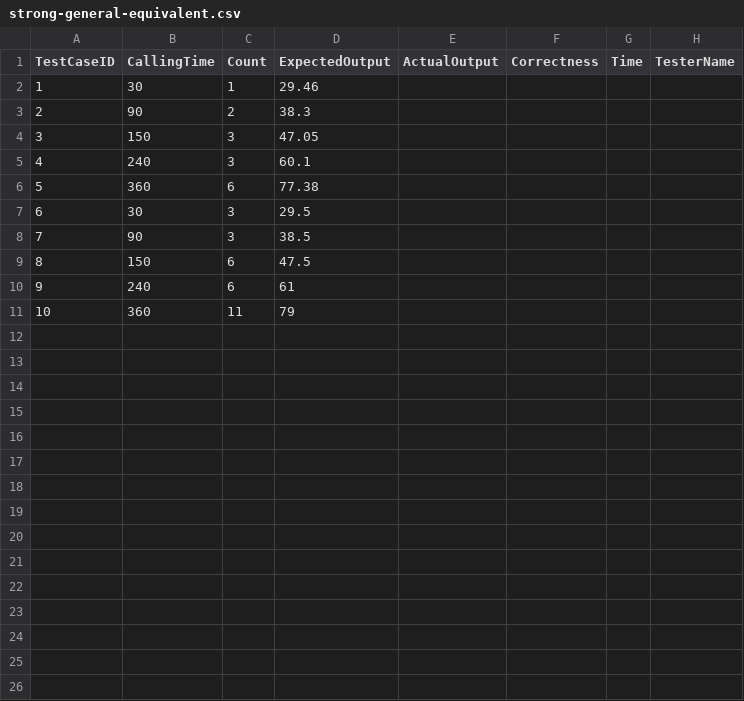
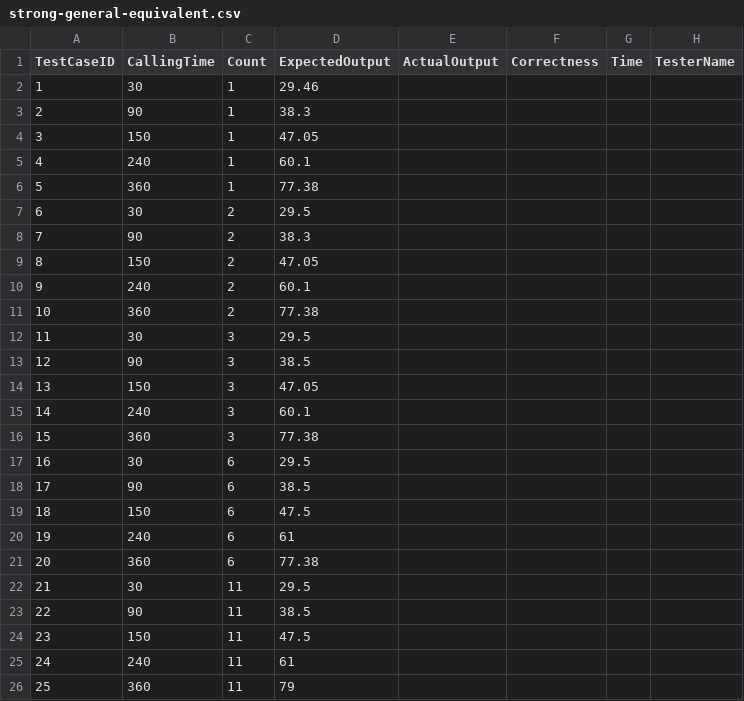
Before and after one commit to 3fuyang/libre-testing, a CSV file: public/testUsecases/telecomSystem/strong-general-equivalent.csv, drawn as a sheet; addresses are those after the commit; the diff names each change by its address in the sheet, - before the commit and + after, or states it on an @@ line.

```diff
--- a/public/testUsecases/telecomSystem/strong-general-equivalent.csv
+++ b/public/testUsecases/telecomSystem/strong-general-equivalent.csv
+row 3: 2 | 90 | 1 | 38.3
+row 4: 3 | 150 | 1 | 47.05
+row 5: 4 | 240 | 1 | 60.1
+row 6: 5 | 360 | 1 | 77.38
+row 7: 6 | 30 | 2 | 29.5
@@ column A (TestCaseID) renumbered from row 8 down @@
+row 9: 8 | 150 | 2 | 47.05
+row 10: 9 | 240 | 2 | 60.1
+row 11: 10 | 360 | 2 | 77.38
+row 12: 11 | 30 | 3 | 29.5
+row 13: 12 | 90 | 3 | 38.5
-C16 (Count): 6
+C16 (Count): 3
-C17:C18 (Count): 3
+C17:C18 (Count): 6
+row 21: 20 | 360 | 6 | 77.38
+row 22: 21 | 30 | 11 | 29.5
+row 23: 22 | 90 | 11 | 38.5
+row 24: 23 | 150 | 11 | 47.5
+row 25: 24 | 240 | 11 | 61
```
Also changed, not shown: public/testUsecases/telecomSystem/strong-general-equivalent-result.csv, public/testUsecases/telecomSystem/strong-robustness-equivalent-result.csv, 7 other files.
